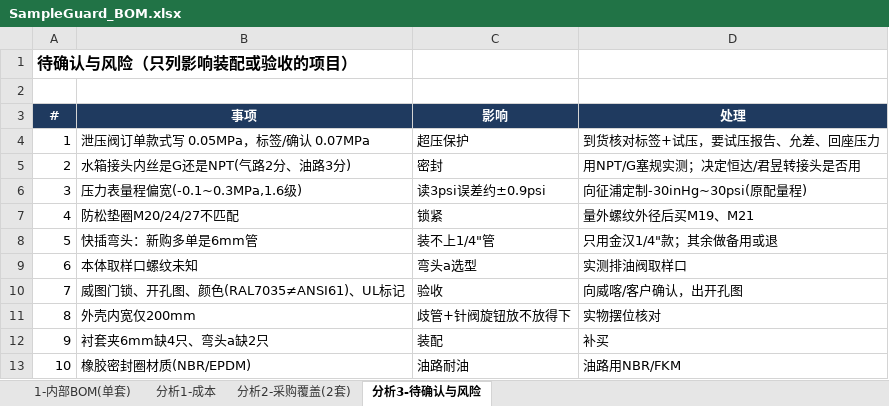
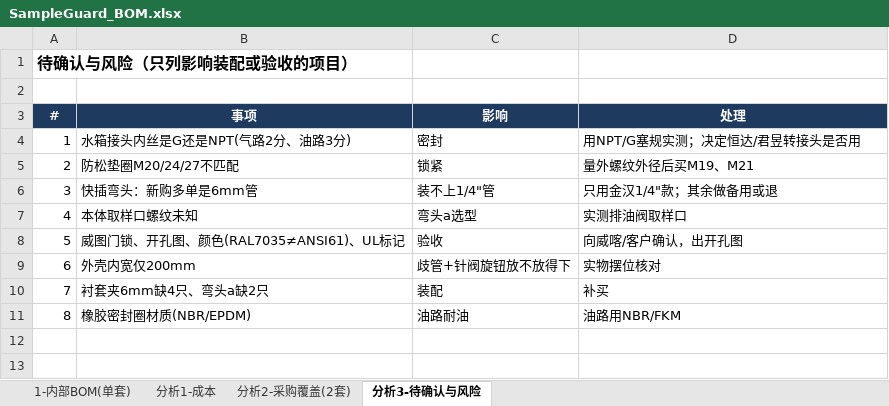
Before and after one commit to keenkid2010/claude_v1, an Excel workbook: sample_guard/SampleGuard_BOM.xlsx, sheet 分析3-待确认与风险, drawn as a sheet; values as stored, in another font and other column widths than the file's, no borders; removed rows and columns are numbered as before the commit, all else as after; the diff names each change by its address in the sheet, - before the commit and + after, or states it on an @@ line.

```diff
--- a/sample_guard/SampleGuard_BOM.xlsx (sheet 分析3-待确认与风险)
+++ b/sample_guard/SampleGuard_BOM.xlsx (sheet 分析3-待确认与风险)
-row 4: 1 | 泄压阀订单款式写 0.05MPa，标签/确认 0.07MPa | 超压保护 | 到货核对标签+试压，要试压报告、允差、回座压力
@@ column A (#) renumbered from row 4 down @@
-row 6: 3 | 压力表量程偏宽(-0.1~0.3MPa,1.6级) | 读3psi误差约±0.9psi | 向征浦定制-30inHg~30psi(原配量程)
```
Also changed, not shown: sheet 1-内部BOM(单套), 3 other files.
